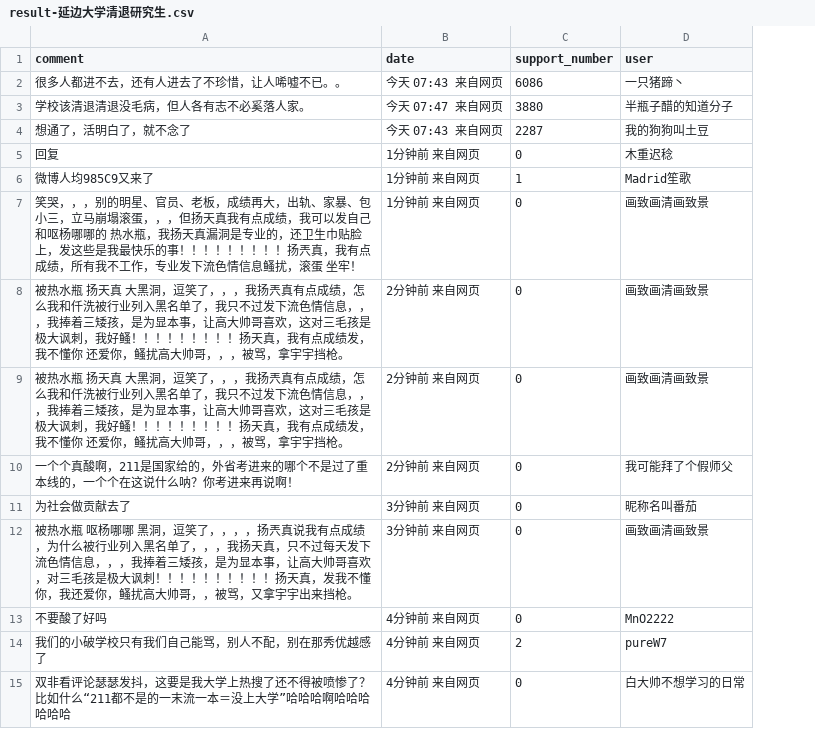
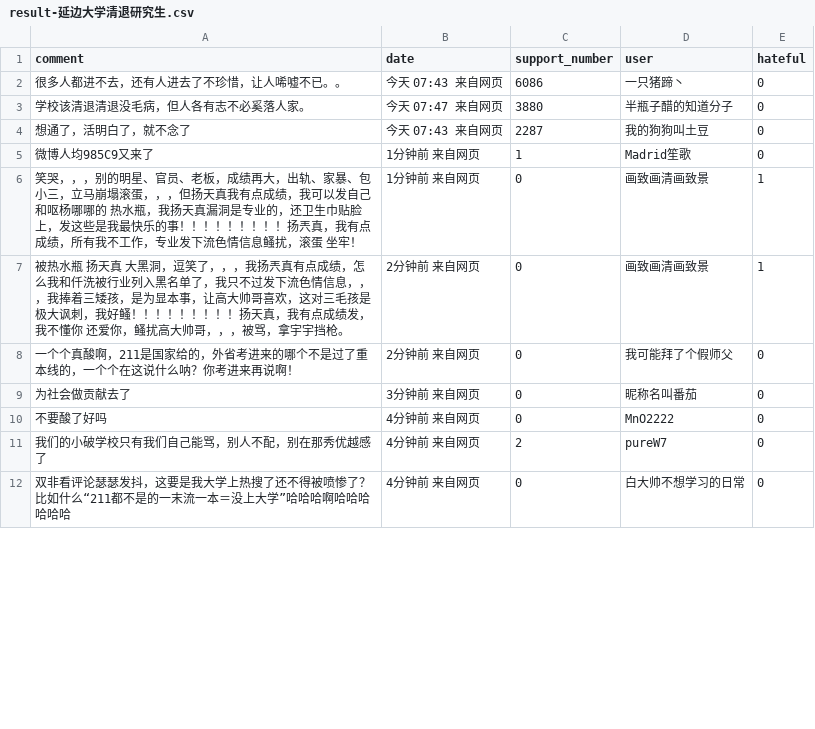
Before and after one commit to wudideren/comment_dataset, a CSV file: data/热搜/result-延边大学清退研究生.csv, drawn as a sheet; only a part is shown; removed rows and columns are numbered as before the commit, all else as after; the diff covers the shown part only; the diff names each change by its address in the sheet, - before the commit and + after, or states it on an @@ line.

```diff
--- a/data/热搜/result-延边大学清退研究生.csv
+++ b/data/热搜/result-延边大学清退研究生.csv
+column E (hateful), rows 2-12: 0 | 0 | 0 | 0 | 1 | 1 | 0 | 0 | 0 | 0 | 0
-row 5: 回复 | 1分钟前 来自网页 | 0 | 木重迟稔
-row 9: 被热水瓶 扬天真 大黑洞，逗笑了，，，我扬兲真有点成绩，怎么我和仟洗被行业列入黑名单了，我只不过发下流色情信息，，，我捧着三矮孩，是为显本事，让高大帅哥喜欢，这对三毛孩是极大讽刺，我好鳋！！！！！！！！！扬天真，我有点成绩发，我不懂你 还爱你，鳋扰高大帅哥，，，被骂，拿宇宇挡枪。 | 2分钟前 来自网页 | 0 | 画致画清画致景
-row 12: 被热水瓶 呕杨哪哪 黑洞，逗笑了，，，，扬兲真说我有点成绩，为什么被行业列入黑名单了，，，我扬天真，只不过每天发下流色情信息，，，我捧着三矮孩，是为显本事，让高大帅哥喜欢，对三毛孩是极大讽刺！！！！！！！！！！扬天真，发我不懂你，我还爱你，鳋扰高大帅哥，，被骂，又拿宇宇出来挡枪。 | 3分钟前 来自网页 | 0 | 画致画清画致景
```
Also changed, not shown: 21 removed rows elsewhere in this file, data/政治/result-香港5600.csv, data/明星去世/result-具荷拉哥哥.csv, 47 other files.
